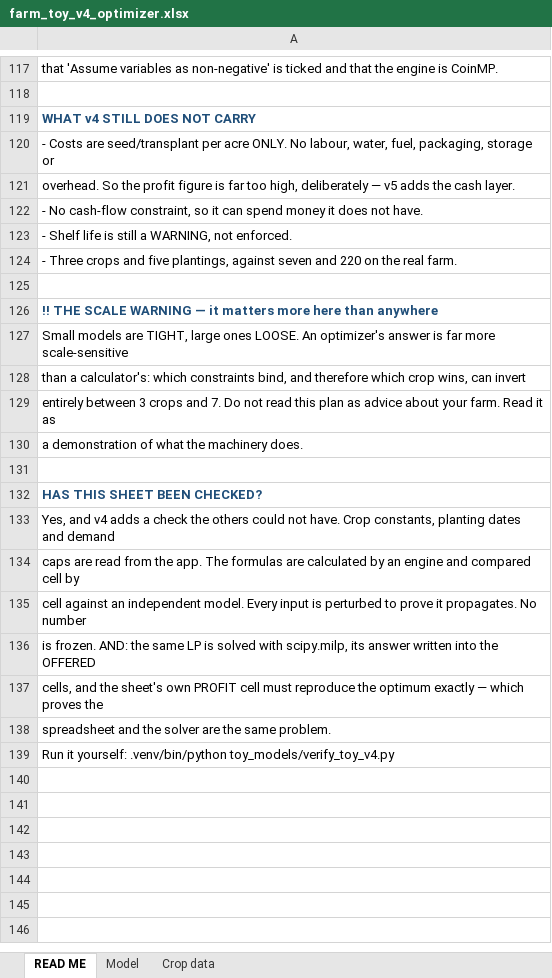
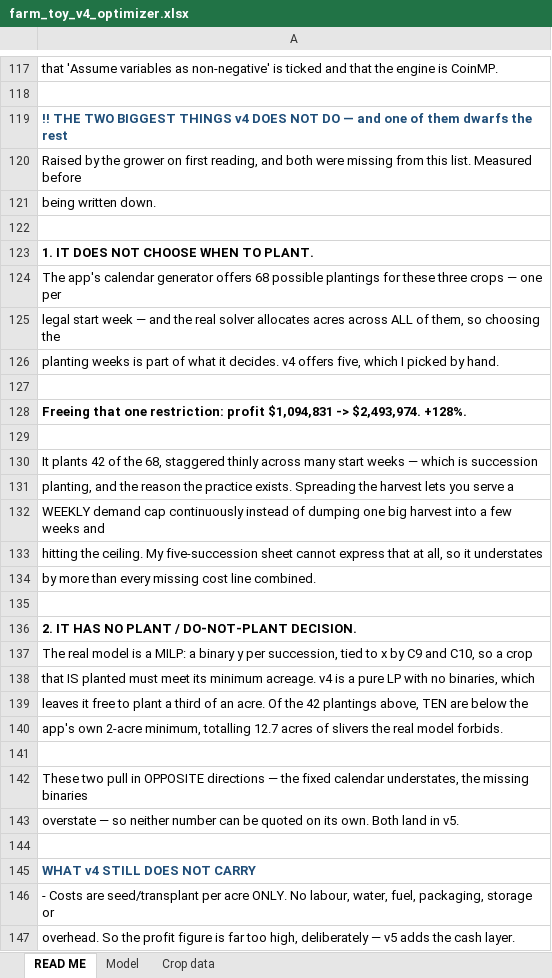
Before and after one commit to GregNica/crop-mix-optimizer, an Excel workbook: toy_models/farm_toy_v4_optimizer.xlsx, sheet READ ME, drawn as a sheet; only a part is shown, gaps mark what is left out; the shorter side is filled out with more unchanged rows; values as stored, in another font and other column widths than the file's, no borders; the diff names each change by its address in the sheet, - before the commit and + after, or states it on an @@ line.

```diff
--- a/toy_models/farm_toy_v4_optimizer.xlsx (sheet READ ME)
+++ b/toy_models/farm_toy_v4_optimizer.xlsx (sheet READ ME)
+row 119: !! THE TWO BIGGEST THINGS v4 DOES NOT DO — and one of them dwarfs the rest
+row 120: Raised by the grower on first reading, and both were missing from this list. Measured before
+row 121: being written down.
+row 122: (empty)
+row 123: 1. IT DOES NOT CHOOSE WHEN TO PLANT.
+row 124: The app's calendar generator offers 68 possible plantings for these three crops — one per
+row 125: legal start week — and the real solver allocates acres across ALL of them, so choosing the
+row 126: planting weeks is part of what it decides. v4 offers five, which I picked by hand.
+row 127: (empty)
+row 128: Freeing that one restriction: profit $1,094,831 -> $2,493,974. +128%.
+row 129: (empty)
+row 130: It plants 42 of the 68, staggered thinly across many start weeks — which is succession
+row 131: planting, and the reason the practice exists. Spreading the harvest lets you serve a
+row 132: WEEKLY demand cap continuously instead of dumping one big harvest into a few weeks and
+row 133: hitting the ceiling. My five-succession sheet cannot express that at all, so it understates
+row 134: by more than every missing cost line combined.
+row 135: (empty)
+row 136: 2. IT HAS NO PLANT / DO-NOT-PLANT DECISION.
+row 137: The real model is a MILP: a binary y per succession, tied to x by C9 and C10, so a crop
+row 138: that IS planted must meet its minimum acreage. v4 is a pure LP with no binaries, which
+row 139: leaves it free to plant a third of an acre. Of the 42 plantings above, TEN are below the
+row 140: app's own 2-acre minimum, totalling 12.7 acres of slivers the real model forbids.
+row 141: (empty)
+row 142: These two pull in OPPOSITE directions — the fixed calendar understates, the missing binaries
+row 143: overstate — so neither number can be quoted on its own. Both land in v5.
+row 144: (empty)
```
Also changed, not shown: 2 other files.
